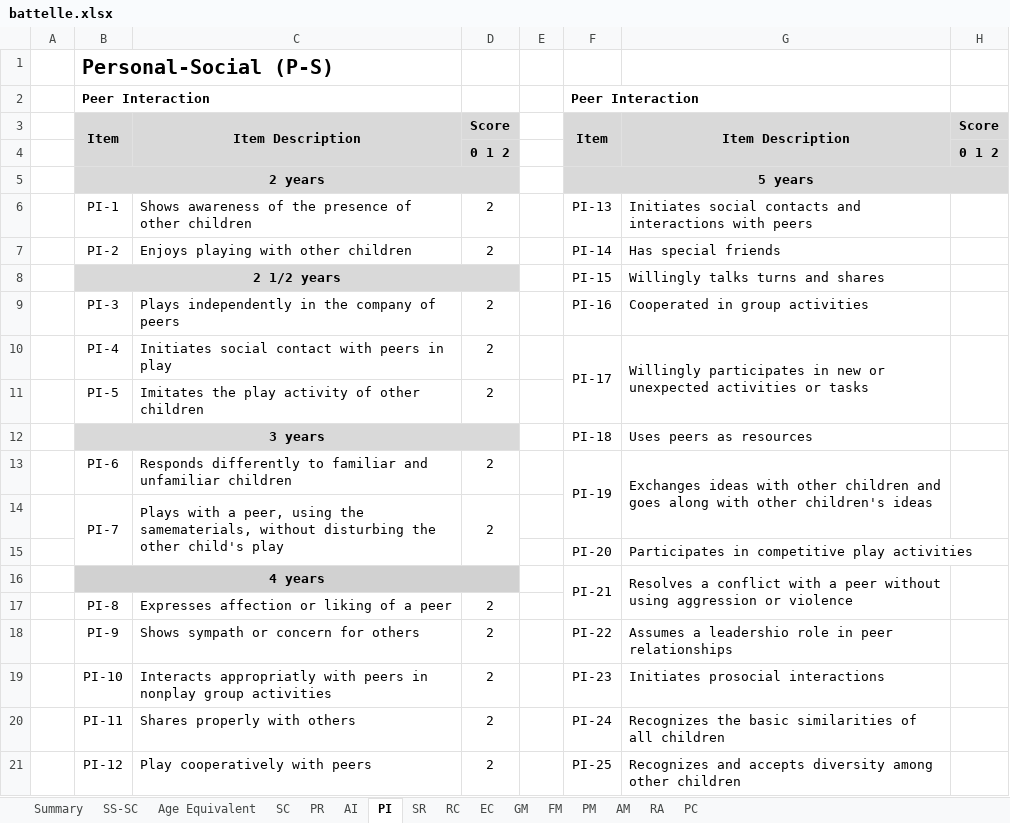
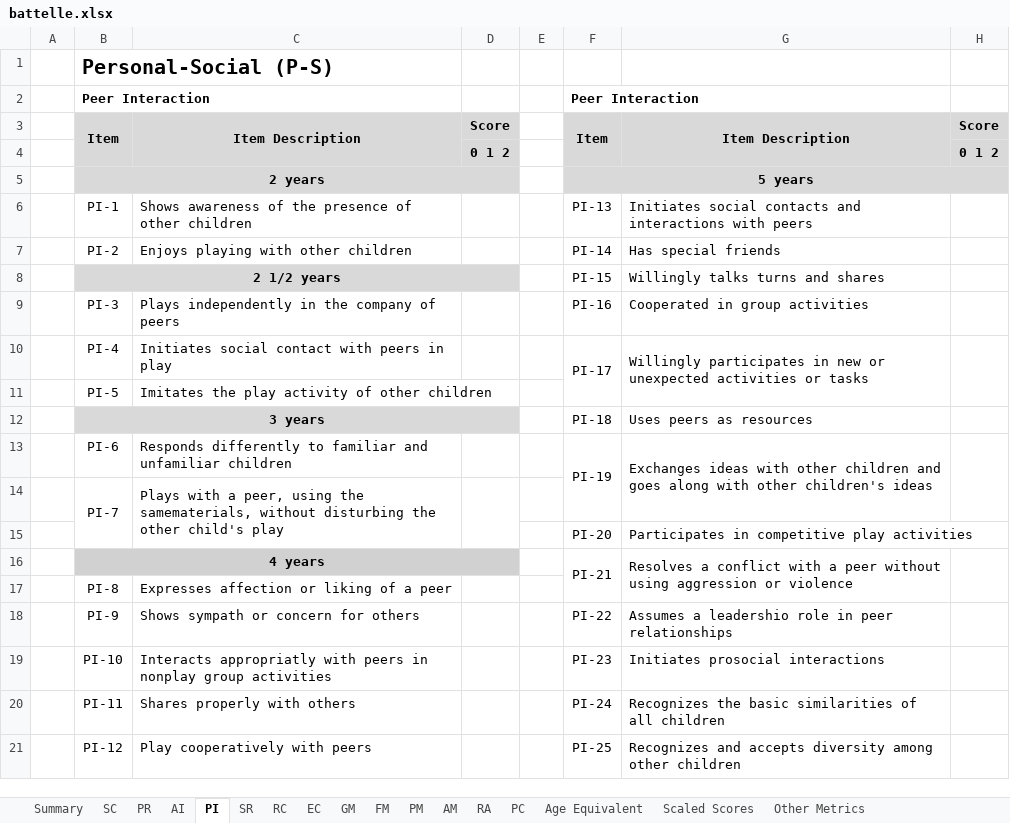
Before and after one commit to gdlabs-1234/batelle, an Excel workbook: battelle.xlsx, sheet PI, drawn as a sheet; values as stored, in another font and other column widths than the file's, no borders; conditional formats not drawn; the diff names each change by its address in the sheet, - before the commit and + after, or states it on an @@ line.

Commit message:
All formulas are coded. Z-scores are coded

```diff
--- a/battelle.xlsx (sheet PI)
+++ b/battelle.xlsx (sheet PI)
-sheet tab: SS-SC
+sheet tab: Scaled Scores
+sheet tab: Other Metrics
@@ sheet tab order changed: Summary | SC | PR | AI | PI | SR | RC | EC | GM | FM | PM | AM | RA | PC | Age Equivalent | Scaled Scores | Other Metrics @@
-D6:D7: 2
+D6:D7: (empty)
-D9:D11: 2
+D9:D11: (empty)
-D13:D14: 2
+D13:D14: (empty)
-D17:D21: 2
+D17:D21: (empty)
```
Also changed, not shown: sheet Scaled Scores, sheet Summary, sheet SR, sheet EC, sheet SC, sheet PR, 3 more sheets, formulas that keep their value.
